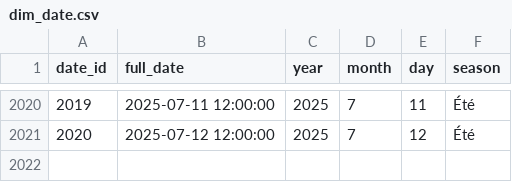
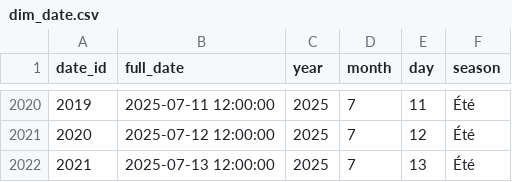
Before and after one commit to Mihajatiana-dev/DONNEES2-dashboard-meteo, a CSV file: dags/data/final/star_schema/dim_date.csv, drawn as a sheet; only a part is shown, gaps mark what is left out.

```diff
--- a/dags/data/final/star_schema/dim_date.csv
+++ b/dags/data/final/star_schema/dim_date.csv
@@ -2021 +2021,2 @@ date_id,full_date,year,month,day,season
 2020,2025-07-12 12:00:00,2025,7,12,Été
+2021,2025-07-13 12:00:00,2025,7,13,Été
```
Also changed, not shown: dags/data/final/star_schema/fact_weather.csv, 8 other files.
